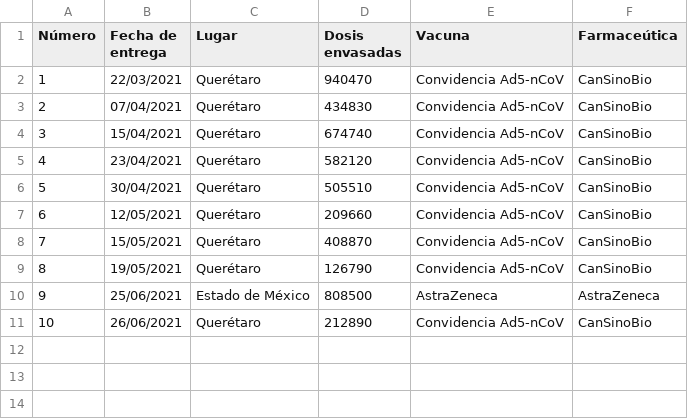
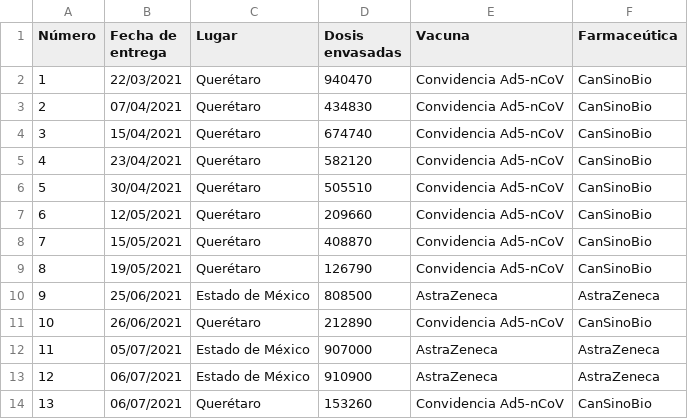
Before and after one commit to fdealbam/Vacunas, a CSV file: tabla2 detalle vacunas.csv, drawn as a sheet.

Commit message:
Update tabla2 detalle vacunas.csv

```diff
--- a/tabla2 detalle vacunas.csv
+++ b/tabla2 detalle vacunas.csv
@@ -11 +11,4 @@ Número,Fecha de entrega,Lugar,Dosis envasadas,Vacuna,Farmaceútica
 10,26/06/2021,Querétaro,212890,Convidencia Ad5-nCoV,CanSinoBio
+11,05/07/2021,Estado de México,907000,AstraZeneca,AstraZeneca
+12,06/07/2021,Estado de México,910900,AstraZeneca,AstraZeneca
+13,06/07/2021,Querétaro,153260,Convidencia Ad5-nCoV,CanSinoBio
```
